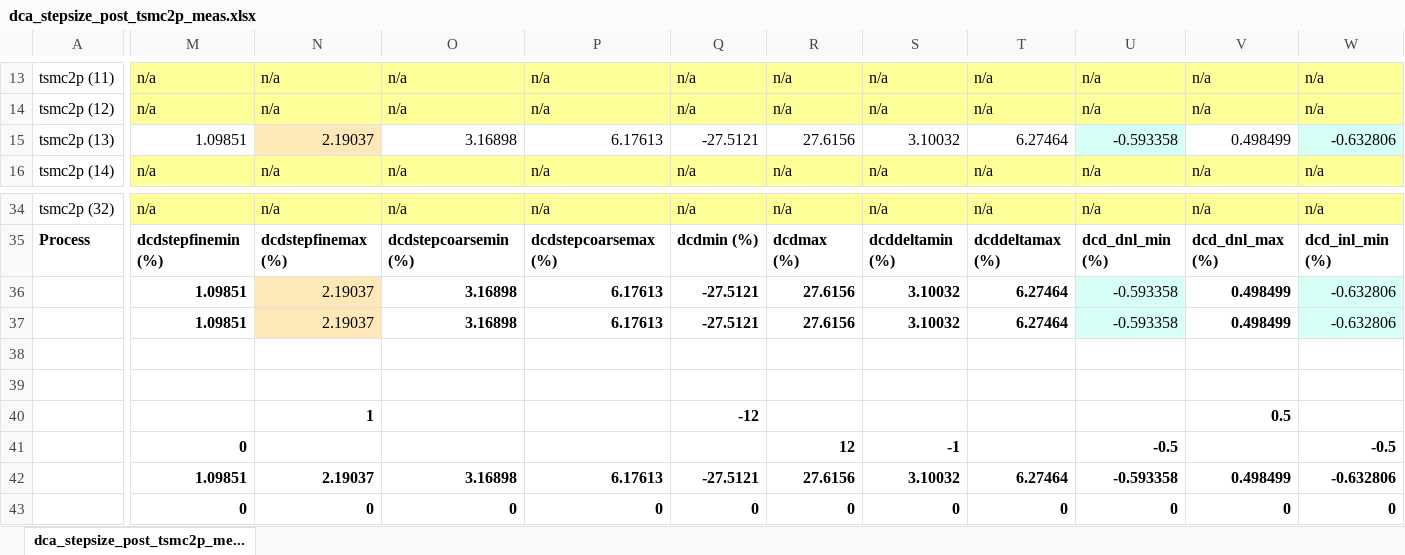
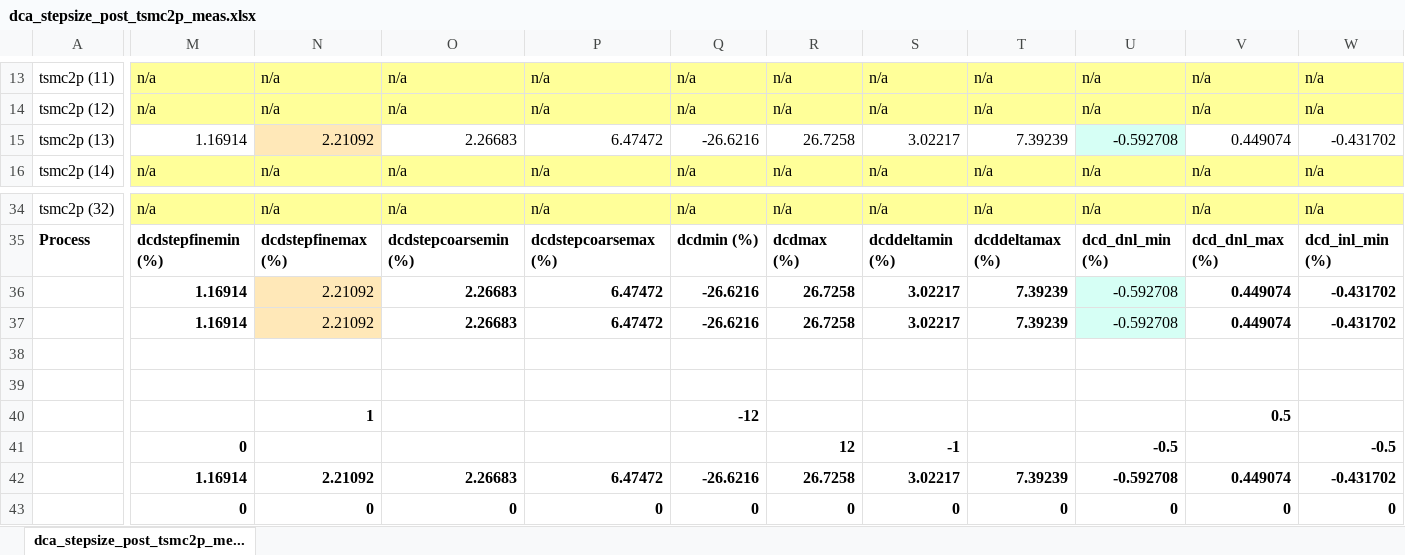
Before and after one commit to tien2032002/excel, an Excel workbook: dca_stepsize_post_tsmc2p_meas.xlsx, sheet dca_stepsize_post_tsmc2p_me..., drawn as a sheet; only a part is shown, gaps mark what is left out; values as stored, in another font and other column widths than the file's, no borders; removed rows and columns are numbered as before the commit, all else as after; rows hold the shown columns only; the diff covers the shown part only; the diff names each change by its address in the sheet, - before the commit and + after, or states it on an @@ line.

Commit message:
''

```diff
--- a/dca_stepsize_post_tsmc2p_meas.xlsx (sheet dca_stepsize_post_tsmc2p_me...)
+++ b/dca_stepsize_post_tsmc2p_meas.xlsx (sheet dca_stepsize_post_tsmc2p_me...)
-M15: 1.09851
+M15: 1.16914
-N15: 2.19037
+N15: 2.21092
-O15: 3.16898
+O15: 2.26683
-P15: 6.17613
+P15: 6.47472
-Q15: -27.5121
+Q15: -26.6216
-R15: 27.6156
+R15: 26.7258
-S15: 3.10032
+S15: 3.02217
-T15: 6.27464
+T15: 7.39239
-U15: -0.593358
+U15: -0.592708
-V15: 0.498499
+V15: 0.449074
-W15: -0.632806
+W15: -0.431702
-W15 fill: #D6FFF5
+W15 fill: none
-row 36:  | 1.09851 | 2.19037 | 3.16898 | 6.17613 | -27.5121 | 27.6156 | 3.10032 | 6.27464 | -0.593358 | 0.498499 | -0.632806
-row 37:  | 1.09851 | 2.19037 | 3.16898 | 6.17613 | -27.5121 | 27.6156 | 3.10032 | 6.27464 | -0.593358 | 0.498499 | -0.632806
+row 36:  | 1.16914 | 2.21092 | 2.26683 | 6.47472 | -26.6216 | 26.7258 | 3.02217 | 7.39239 | -0.592708 | 0.449074 | -0.431702
+row 37:  | 1.16914 | 2.21092 | 2.26683 | 6.47472 | -26.6216 | 26.7258 | 3.02217 | 7.39239 | -0.592708 | 0.449074 | -0.431702
-row 42:  | 1.09851 | 2.19037 | 3.16898 | 6.17613 | -27.5121 | 27.6156 | 3.10032 | 6.27464 | -0.593358 | 0.498499 | -0.632806
+row 42:  | 1.16914 | 2.21092 | 2.26683 | 6.47472 | -26.6216 | 26.7258 | 3.02217 | 7.39239 | -0.592708 | 0.449074 | -0.431702
```
Also changed, not shown: 71 edited cells elsewhere in this sheet.
